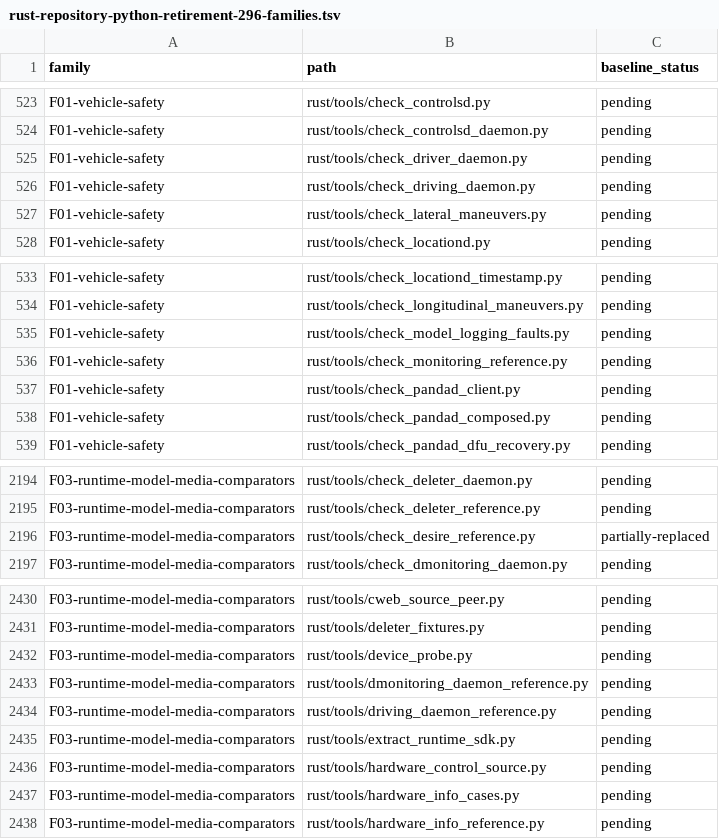
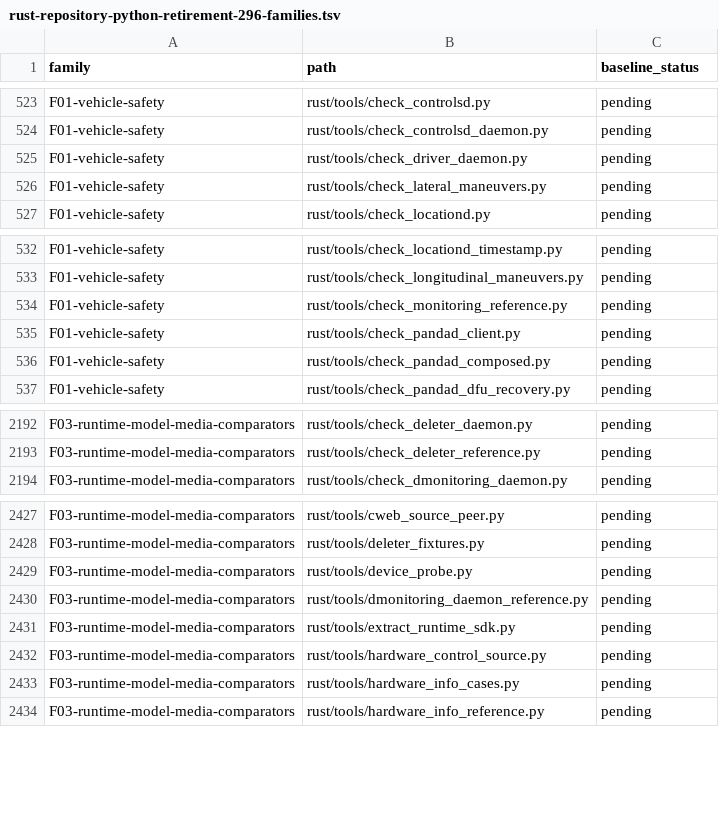
Before and after one commit to bin9208/openpilot-rust, a TSV file: docs/naver/rust-repository-python-retirement-296-families.tsv, drawn as a sheet; only a part is shown, gaps mark what is left out; the diff names each change by its address in the sheet, - before the commit and + after, or states it on an @@ line.

```diff
--- a/docs/naver/rust-repository-python-retirement-296-families.tsv
+++ b/docs/naver/rust-repository-python-retirement-296-families.tsv
-row 526: F01-vehicle-safety | rust/tools/check_driving_daemon.py | pending
-row 535: F01-vehicle-safety | rust/tools/check_model_logging_faults.py | pending
-row 2196: F03-runtime-model-media-comparators | rust/tools/check_desire_reference.py | partially-replaced
-row 2434: F03-runtime-model-media-comparators | rust/tools/driving_daemon_reference.py | pending
```
Also changed, not shown: docs/naver/rust-repository-python-retirement-296-inventory.tsv, 5 other files.
